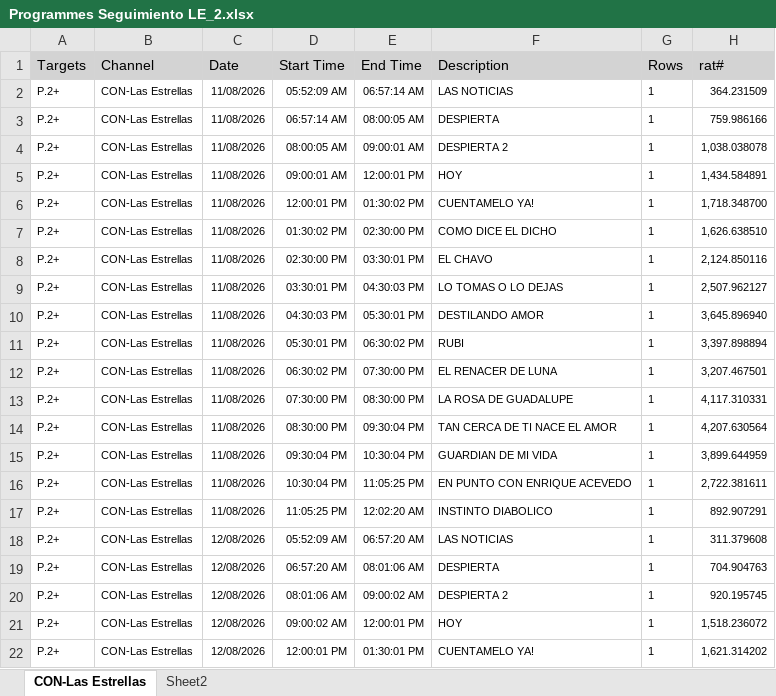
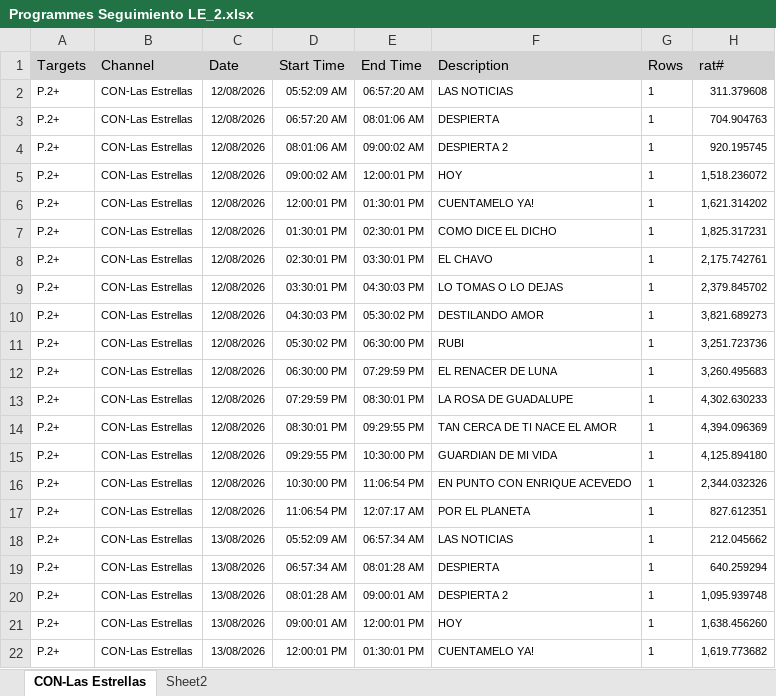
Before and after one commit to moonkey1995/Seguimiento-LE, an Excel workbook: Programmes Seguimiento LE_2.xlsx, sheet CON-Las Estrellas, drawn as a sheet; only a part is shown; the shorter side is filled out with more unchanged rows; values as stored, in another font and other column widths than the file's, no borders; removed rows and columns are numbered as before the commit, all else as after; the diff covers the shown part only; the diff names each change by its address in the sheet, - before the commit and + after, or states it on an @@ line.

```diff
--- a/Programmes Seguimiento LE_2.xlsx (sheet CON-Las Estrellas)
+++ b/Programmes Seguimiento LE_2.xlsx (sheet CON-Las Estrellas)
-row 2: P.2+ | CON-Las Estrellas | 11/08/2026 | 05:52:09 AM | 06:57:14 AM | LAS NOTICIAS | 1 | 364.231509
-row 3: P.2+ | CON-Las Estrellas | 11/08/2026 | 06:57:14 AM | 08:00:05 AM | DESPIERTA | 1 | 759.986166
-row 4: P.2+ | CON-Las Estrellas | 11/08/2026 | 08:00:05 AM | 09:00:01 AM | DESPIERTA 2 | 1 | 1,038.038078
-row 5: P.2+ | CON-Las Estrellas | 11/08/2026 | 09:00:01 AM | 12:00:01 PM | HOY | 1 | 1,434.584891
-row 6: P.2+ | CON-Las Estrellas | 11/08/2026 | 12:00:01 PM | 01:30:02 PM | CUENTAMELO YA! | 1 | 1,718.348700
-row 7: P.2+ | CON-Las Estrellas | 11/08/2026 | 01:30:02 PM | 02:30:00 PM | COMO DICE EL DICHO | 1 | 1,626.638510
-row 8: P.2+ | CON-Las Estrellas | 11/08/2026 | 02:30:00 PM | 03:30:01 PM | EL CHAVO | 1 | 2,124.850116
-row 9: P.2+ | CON-Las Estrellas | 11/08/2026 | 03:30:01 PM | 04:30:03 PM | LO TOMAS O LO DEJAS | 1 | 2,507.962127
-row 10: P.2+ | CON-Las Estrellas | 11/08/2026 | 04:30:03 PM | 05:30:01 PM | DESTILANDO AMOR | 1 | 3,645.896940
-row 11: P.2+ | CON-Las Estrellas | 11/08/2026 | 05:30:01 PM | 06:30:02 PM | RUBI | 1 | 3,397.898894
-row 12: P.2+ | CON-Las Estrellas | 11/08/2026 | 06:30:02 PM | 07:30:00 PM | EL RENACER DE LUNA | 1 | 3,207.467501
-row 13: P.2+ | CON-Las Estrellas | 11/08/2026 | 07:30:00 PM | 08:30:00 PM | LA ROSA DE GUADALUPE | 1 | 4,117.310331
-row 14: P.2+ | CON-Las Estrellas | 11/08/2026 | 08:30:00 PM | 09:30:04 PM | TAN CERCA DE TI NACE EL AMOR | 1 | 4,207.630564
-row 15: P.2+ | CON-Las Estrellas | 11/08/2026 | 09:30:04 PM | 10:30:04 PM | GUARDIAN DE MI VIDA | 1 | 3,899.644959
-row 16: P.2+ | CON-Las Estrellas | 11/08/2026 | 10:30:04 PM | 11:05:25 PM | EN PUNTO CON ENRIQUE ACEVEDO | 1 | 2,722.381611
-row 17: P.2+ | CON-Las Estrellas | 11/08/2026 | 11:05:25 PM | 12:02:20 AM | INSTINTO DIABOLICO | 1 | 892.907291
```
Also changed, not shown: 15 added rows elsewhere in this sheet, sheet Sheet2, Time LE Franjas_2.xlsx, 2 other files.
